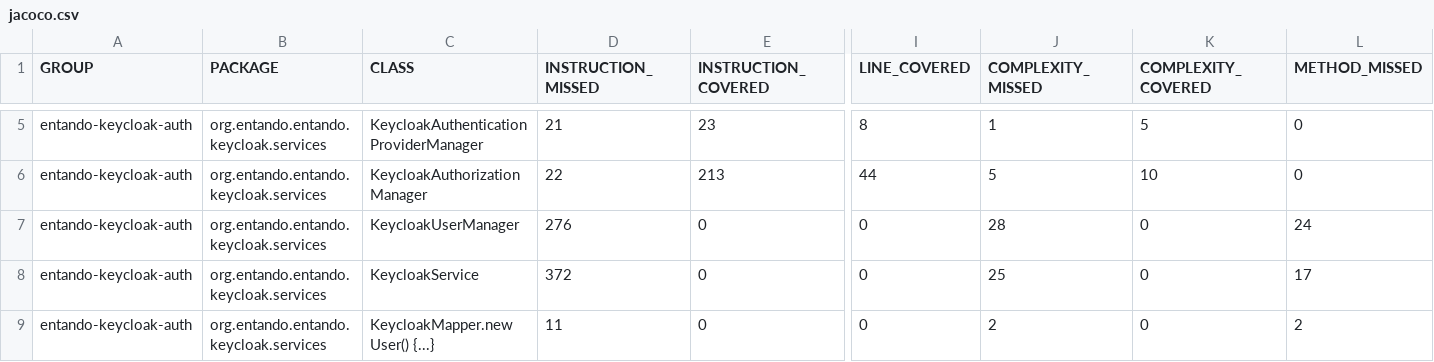
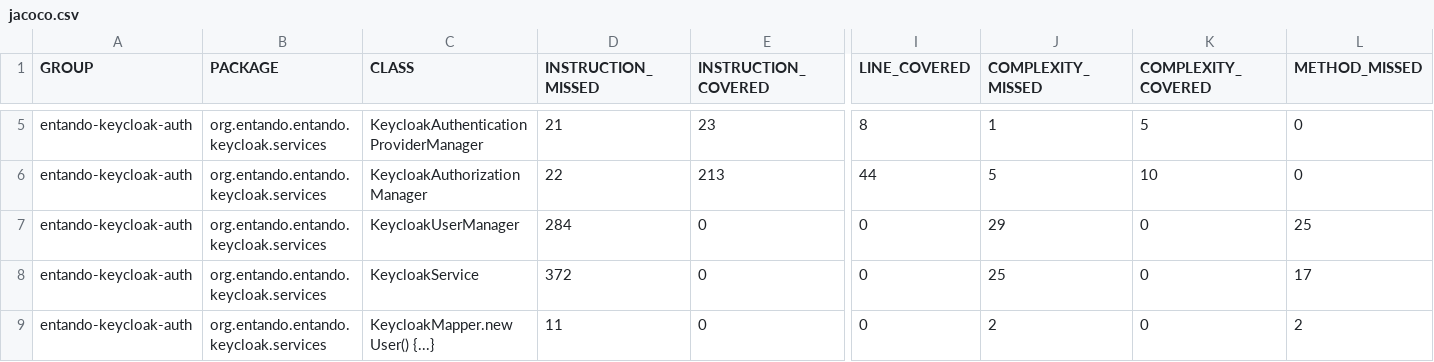
Before and after one commit to entando-k8s-infrastructure/devops-results, a CSV file: entando-keycloak-plugin/master/jacoco/jacoco.csv, drawn as a sheet; only a part is shown, gaps mark what is left out; the diff names each change by its address in the sheet, - before the commit and + after, or states it on an @@ line.

Commit message:
Publishing files for path entando-keycloak-plugin/master

```diff
--- a/entando-keycloak-plugin/master/jacoco/jacoco.csv
+++ b/entando-keycloak-plugin/master/jacoco/jacoco.csv
-D7 (INSTRUCTION_MISSED): 276
+D7 (INSTRUCTION_MISSED): 284
-J7 (COMPLEXITY_MISSED): 28
+J7 (COMPLEXITY_MISSED): 29
-L7 (METHOD_MISSED): 24
+L7 (METHOD_MISSED): 25
```
Also changed, not shown: 19 other files.
